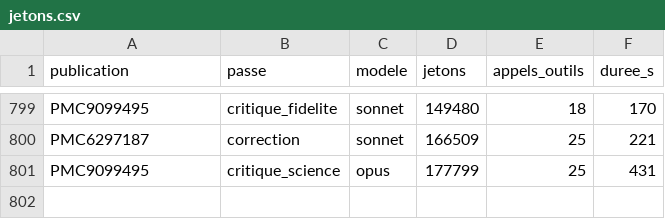
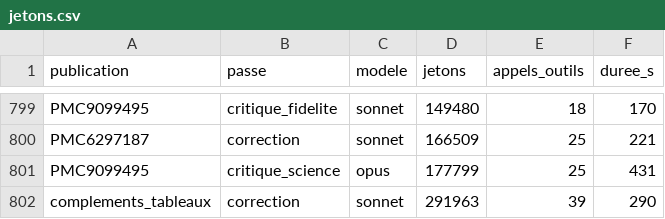
Before and after one commit to TerryChauvin/synthese-materiaux, a CSV file: audits/jetons.csv, drawn as a sheet; only a part is shown, gaps mark what is left out.

```diff
--- a/audits/jetons.csv
+++ b/audits/jetons.csv
@@ -801 +801,2 @@ PMC6297187,correction,sonnet,166509,25,221
 PMC9099495,critique_science,opus,177799,25,431
+complements_tableaux,correction,sonnet,291963,39,290
```
Also changed, not shown: 4 other files.
